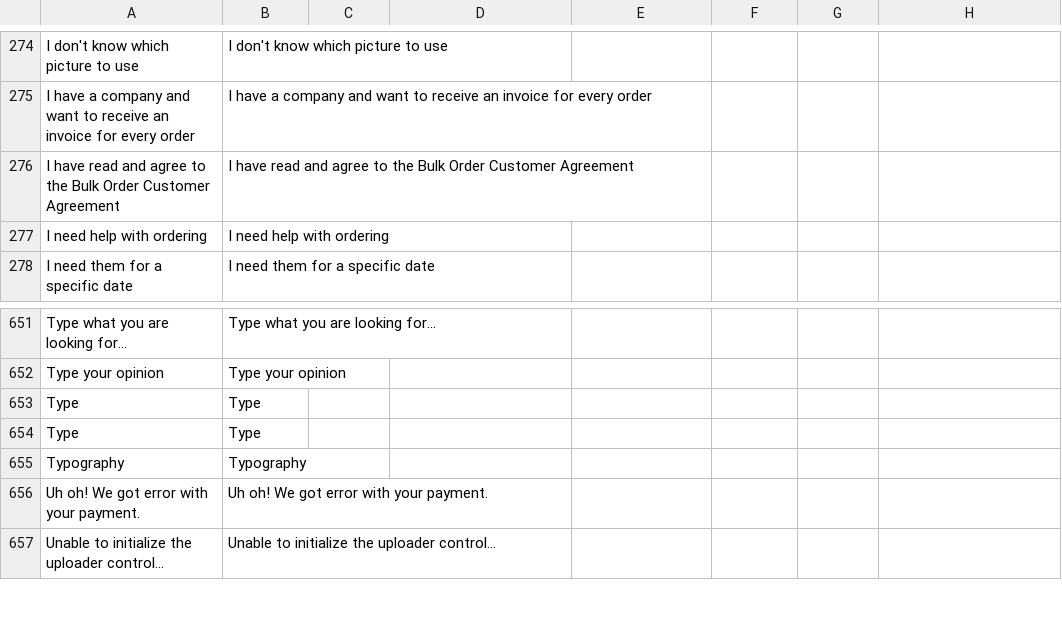
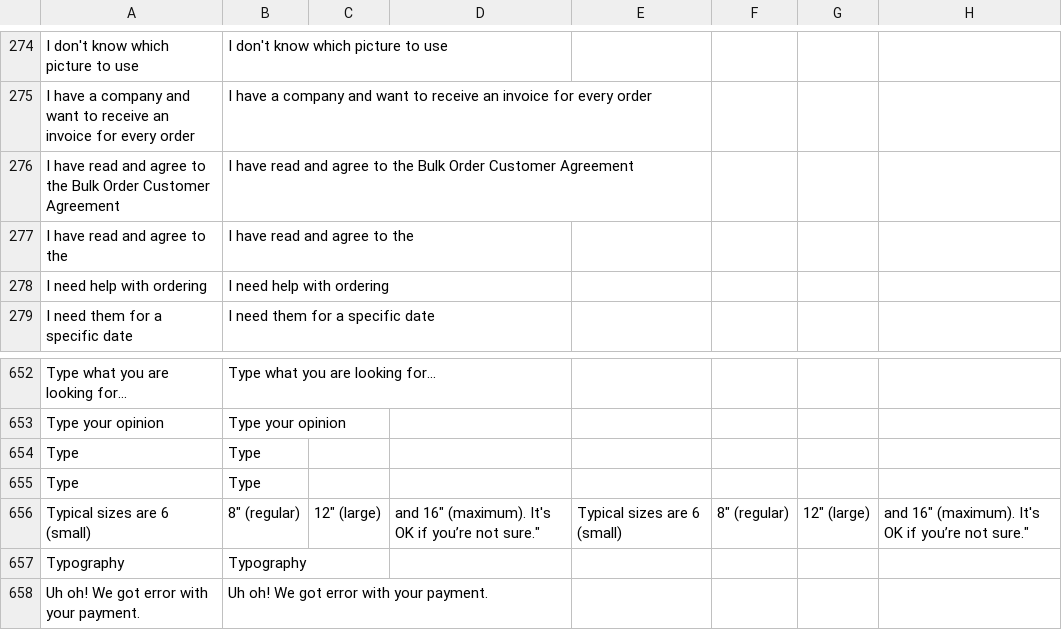
Before and after one commit to BudsiesApp/vsf-capybara, a CSV file: resource/i18n/en-US.csv, drawn as a sheet; only a part is shown, gaps mark what is left out; the shorter side is filled out with more unchanged rows.

Commit message:
Refs #27907: add missed l10n phrases

```diff
--- a/resource/i18n/en-US.csv
+++ b/resource/i18n/en-US.csv
@@ -276,2 +276,3 @@
 "I have read and agree to the Bulk Order Customer Agreement","I have read and agree to the Bulk Order Customer Agreement"
+"I have read and agree to the","I have read and agree to the"
 "I need help with ordering","I need help with ordering"
@@ -654,2 +655,3 @@
 "Type","Type"
+"Typical sizes are 6" (small), 8" (regular), 12" (large), and 16" (maximum). It's OK if you’re not sure.", "Typical sizes are 6" (small), 8" (regular), 12" (large), and 16" (maximum). It's OK if you’re not sure."
 "Typography","Typography"
```
